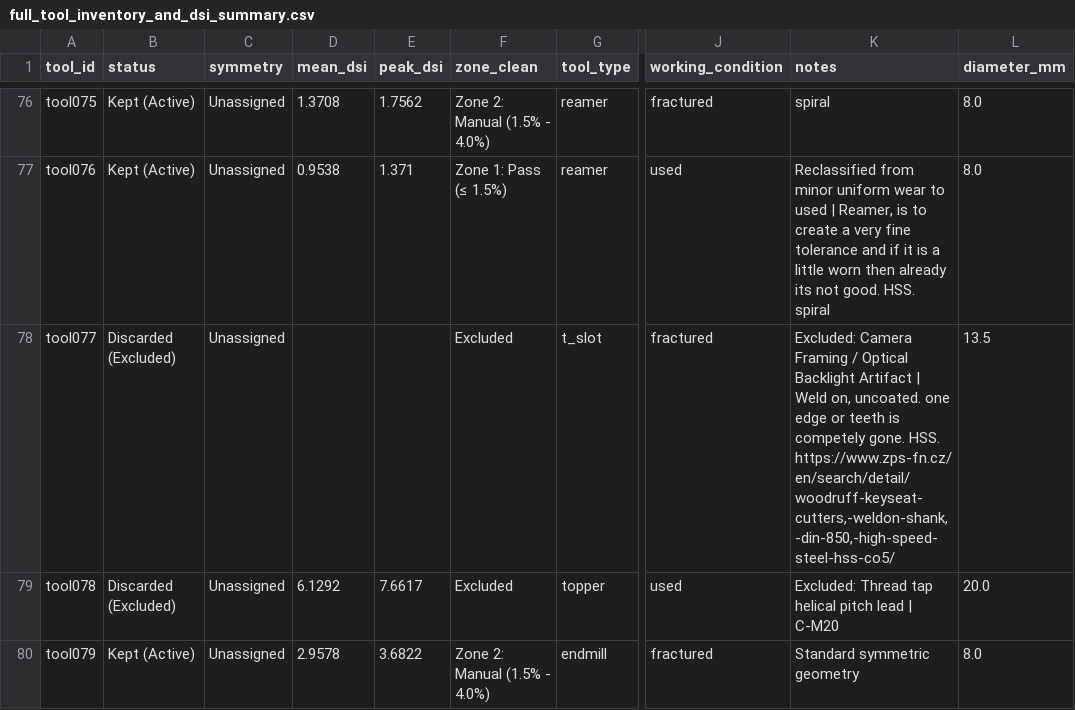
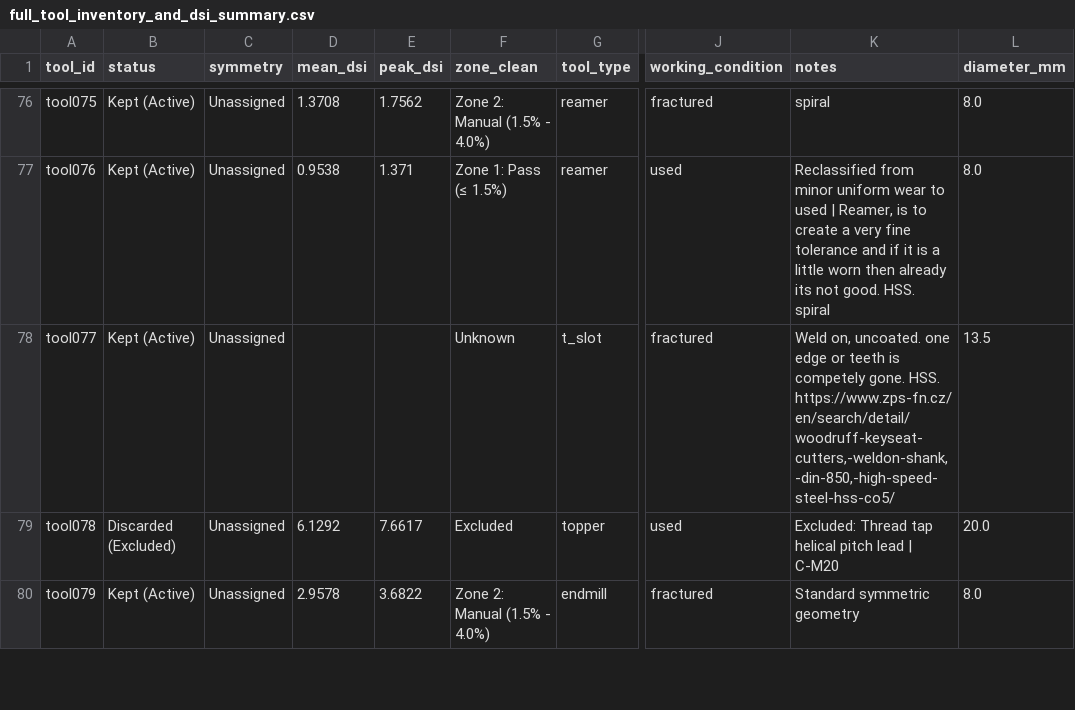
Before and after one commit to alirezafalah/Tool_Condition_Monitoring, a CSV file: full_tool_inventory_and_dsi_summary.csv, drawn as a sheet; only a part is shown, gaps mark what is left out; the diff covers the shown part only; the diff names each change by its address in the sheet, - before the commit and + after, or states it on an @@ line.

```diff
--- a/full_tool_inventory_and_dsi_summary.csv
+++ b/full_tool_inventory_and_dsi_summary.csv
-B78 (status): Discarded (Excluded)
+B78 (status): Kept (Active)
-F78 (zone_clean): Excluded
+F78 (zone_clean): Unknown
-K78 (notes): Excluded: Camera Framing / Optical Backlight Artifact | Weld on,…
+K78 (notes): Weld on,…
```
Also changed, not shown: 35 edited cells elsewhere in this file, 11 other files.
